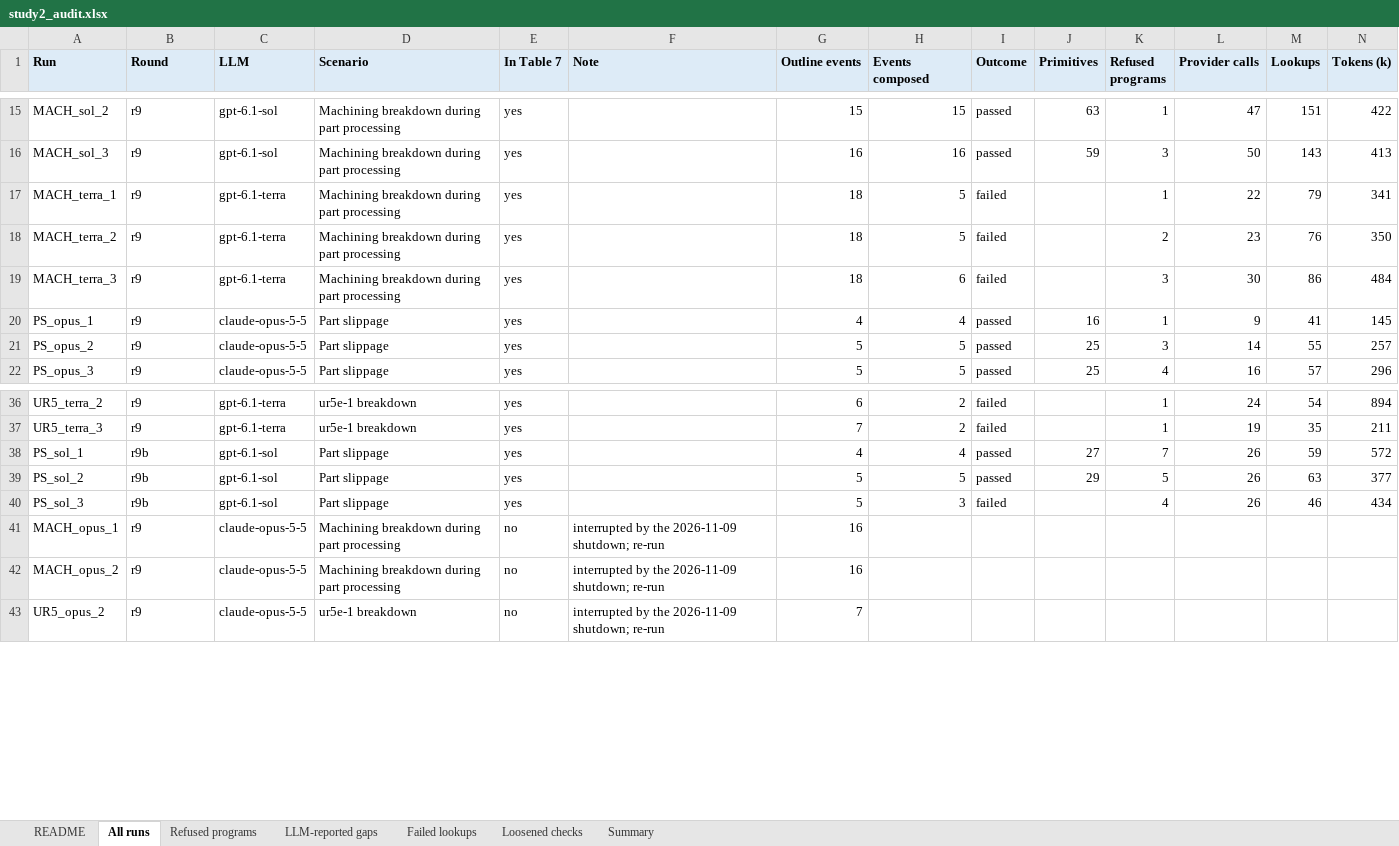
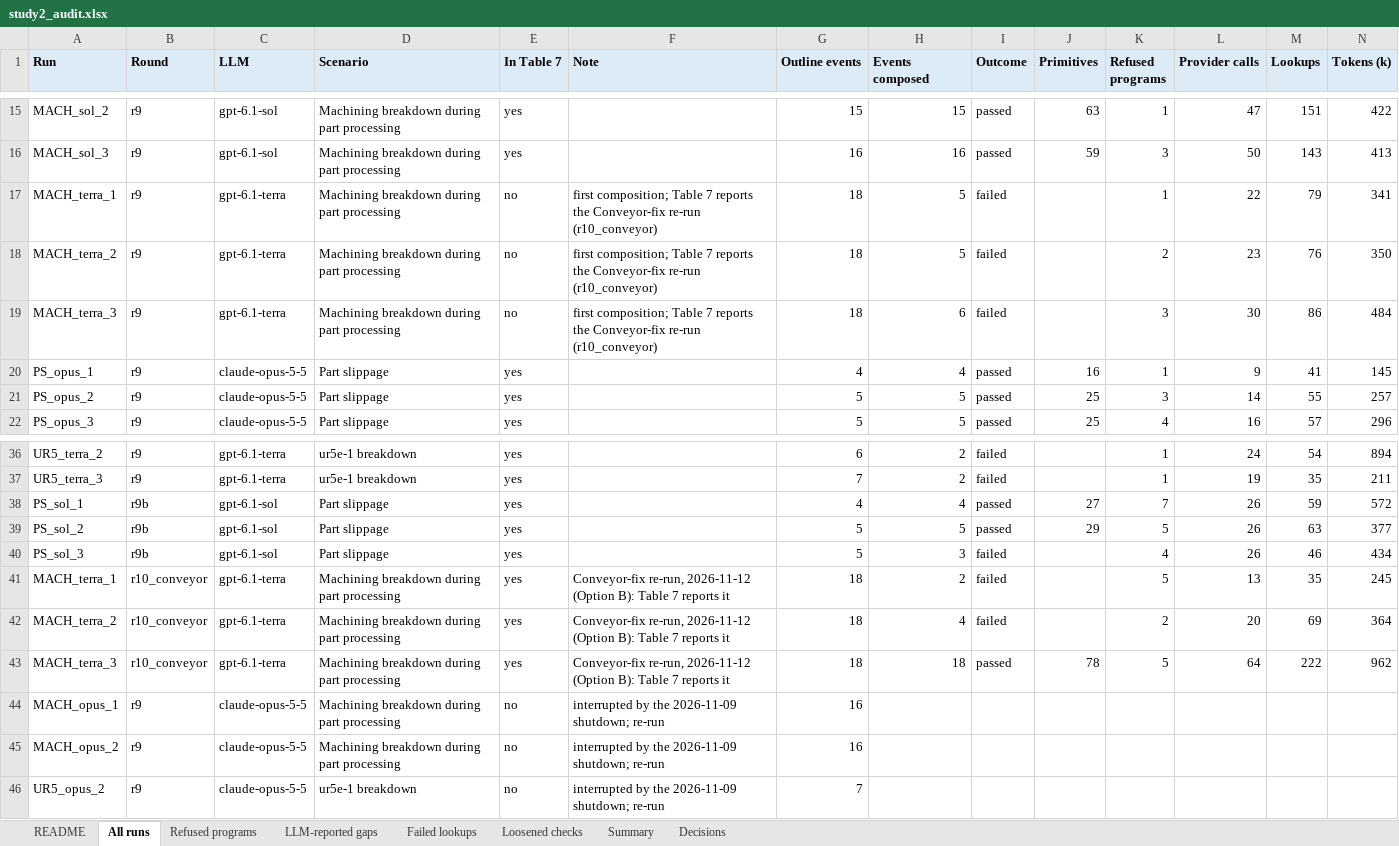
Before and after one commit to cais-psu/cais-spade-llm, an Excel workbook: writing/Journal Paper 2 (recovery framework)/evidence/study2_audit.xlsx, sheet All runs, drawn as a sheet; only a part is shown, gaps mark what is left out; values as stored, in another font and other column widths than the file's, no borders; rows hold the shown columns only; the diff names each change by its address in the sheet, - before the commit and + after, or states it on an @@ line.

Commit message:
Add composition review handling and update results display
- Introduced a new function `read_composition_review` to read reviewed compositions from a JSON file.
- Updated the `composition_summary` function to include a count of reviewed compositions.
- Enhanced `compositions_from_logs` to mark compositions as reviewed and update their records based on review data.
- Modified the HTML template to display a superscript indicator for reviewed compositions in Table 7's output.
- Updated the caption for Table 7 to include details about compositions resumed under review.

```diff
--- a/writing/Journal Paper 2 (recovery framework)/evidence/study2_audit.xlsx (sheet All runs)
+++ b/writing/Journal Paper 2 (recovery framework)/evidence/study2_audit.xlsx (sheet All runs)
+sheet tab: Decisions
-E17:E19 (In Table 7): yes
+E17:E19 (In Table 7): no
-F17:F19 (Note): (empty)
+F17:F19 (Note): first composition; Table 7 reports the Conveyor-fix re-run (r10_conveyor)
+row 41: MACH_terra_1 | r10_conveyor | gpt-6.1-terra | Machining breakdown during part processing | yes | Conveyor-fix re-run, 2026-11-12 (Option B): Table 7 reports it | 18 | 2 | failed |  | 5 | 13 | 35 | 245
+row 42: MACH_terra_2 | r10_conveyor | gpt-6.1-terra | Machining breakdown during part processing | yes | Conveyor-fix re-run, 2026-11-12 (Option B): Table 7 reports it | 18 | 4 | failed |  | 2 | 20 | 69 | 364
+row 43: MACH_terra_3 | r10_conveyor | gpt-6.1-terra | Machining breakdown during part processing | yes | Conveyor-fix re-run, 2026-11-12 (Option B): Table 7 reports it | 18 | 18 | passed | 78 | 5 | 64 | 222 | 962
```
Also changed, not shown: sheet Failed lookups, sheet Refused programs, sheet LLM-reported gaps, sheet Summary, sheet Loosened checks, sheet README, 5 other files.
